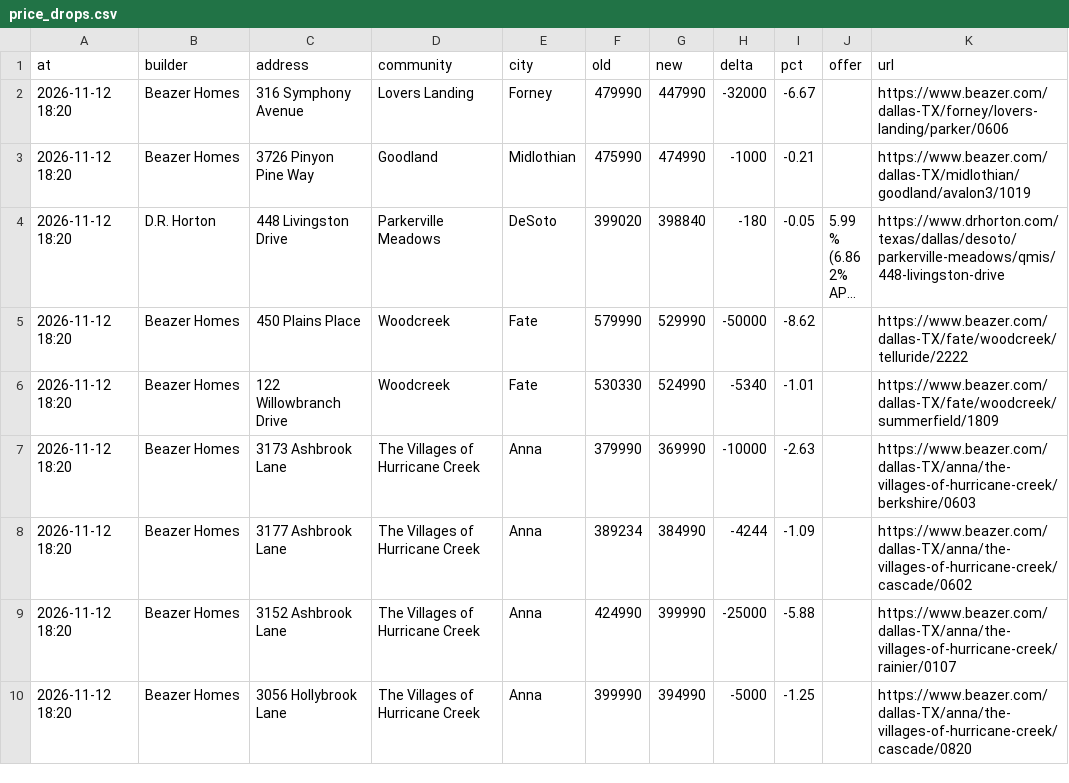
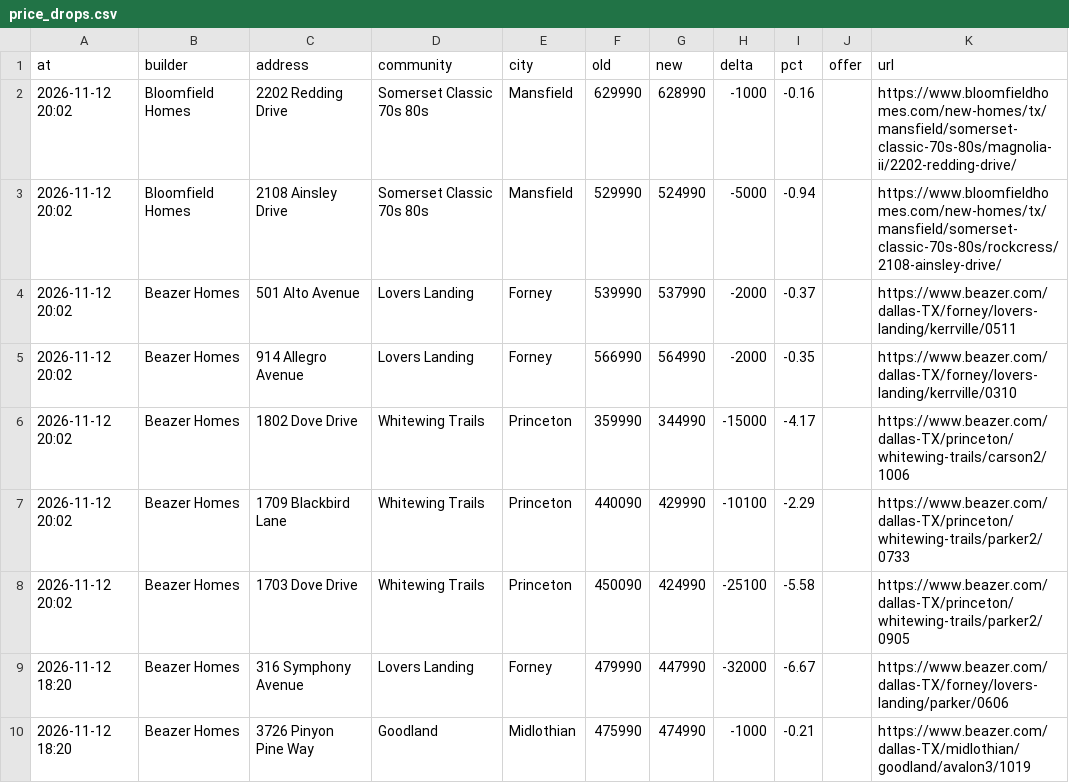
Before and after one commit to Crutledge13/dfw-builder-tracker, a CSV file: docs/data/price_drops.csv, drawn as a sheet; only a part is shown; the shorter side is filled out with more unchanged rows; long unchanged cells end in ….

```diff
--- a/docs/data/price_drops.csv
+++ b/docs/data/price_drops.csv
@@ -1,2 +1,9 @@
 at,builder,address,community,city,old,new,delta,pct,offer,url
+2026-11-12 20:02,Bloomfield Homes,2202 Redding Drive,Somerset Classic 70s 80s,Mansfield,629990,628990,-1000,-0.16,,https://www.bloomfieldhomes.com/new-homes/tx/mansfield/somerset-classic-70s-80s/magnolia-ii/2202-redding-drive/
+2026-11-12 20:02,Bloomfield Homes,2108 Ainsley Drive,Somerset Classic 70s 80s,Mansfield,529990,524990,-5000,-0.94,,https://www.bloomfieldhomes.com/new-homes/tx/mansfield/somerset-classic-70s-80s/rockcress/2108-ainsley-drive/
+2026-11-12 20:02,Beazer Homes,501 Alto Avenue,Lovers Landing,Forney,539990,537990,-2000,-0.37,,https://www.beazer.com/dallas-TX/forney/lovers-landing/kerrville/0511
+2026-11-12 20:02,Beazer Homes,914 Allegro Avenue,Lovers Landing,Forney,566990,564990,-2000,-0.35,,https://www.beazer.com/dallas-TX/forney/lovers-landing/kerrville/0310
+2026-11-12 20:02,Beazer Homes,1802 Dove Drive,Whitewing Trails,Princeton,359990,344990,-15000,-4.17,,https://www.beazer.com/dallas-TX/princeton/whitewing-trails/carson2/1006
+2026-11-12 20:02,Beazer Homes,1709 Blackbird Lane,Whitewing Trails,Princeton,440090,429990,-10100,-2.29,,https://www.beazer.com/dallas-TX/princeton/whitewing-trails/parker2/0733
+2026-11-12 20:02,Beazer Homes,1703 Dove Drive,Whitewing Trails,Princeton,450090,424990,-25100,-5.58,,https://www.beazer.com/dallas-TX/princeton/whitewing-trails/parker2/0905
 2026-11-12 18:20,Beazer Homes,316 Symphony Avenue,Lovers Landing,Forney,479990,447990,-32000,-6.67,,https://www.beazer.com/dallas-TX/forney/lovers-landing/parker/0606
```
Also changed, not shown: docs/data/home_offers.csv, docs/data/new_homes.csv, 22 other files.
